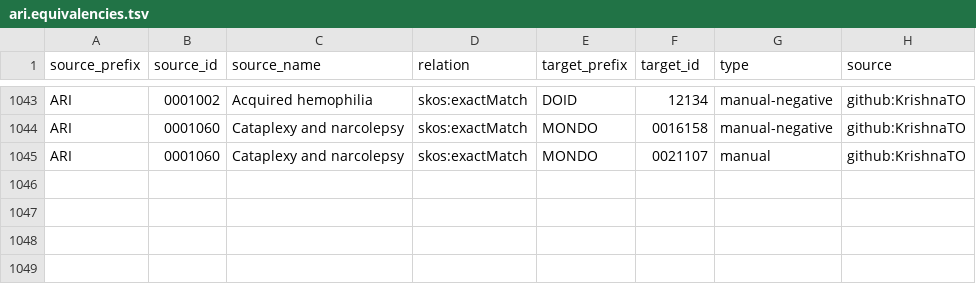
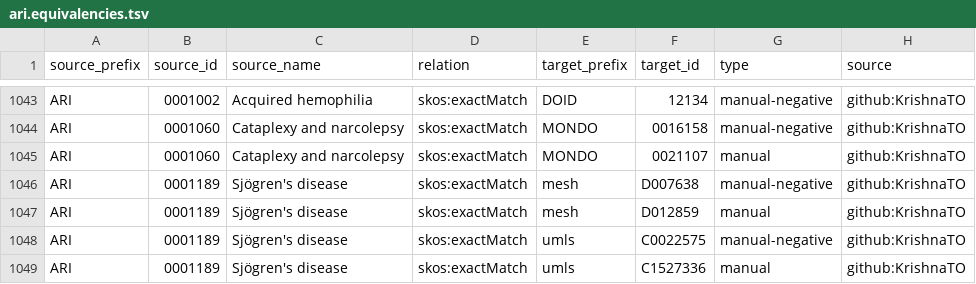
Before and after one commit to Ari2215/ARI, a TSV file: mappings/ari.equivalencies.tsv, drawn as a sheet; only a part is shown, gaps mark what is left out.

```diff
--- a/mappings/ari.equivalencies.tsv
+++ b/mappings/ari.equivalencies.tsv
@@ -1045 +1045,5 @@ ARI	0001060	Cataplexy and narcolepsy	skos:exactMatch	MONDO	0016158	manual-negati
 ARI	0001060	Cataplexy and narcolepsy	skos:exactMatch	MONDO	0021107	manual	github:KrishnaTO
+ARI	0001189	Sjögren's disease	skos:exactMatch	mesh	D007638	manual-negative	github:KrishnaTO
+ARI	0001189	Sjögren's disease	skos:exactMatch	mesh	D012859	manual	github:KrishnaTO
+ARI	0001189	Sjögren's disease	skos:exactMatch	umls	C0022575	manual-negative	github:KrishnaTO
+ARI	0001189	Sjögren's disease	skos:exactMatch	umls	C1527336	manual	github:KrishnaTO
```
Also changed, not shown: mappings/ari.sssom.tsv, 2 other files.
